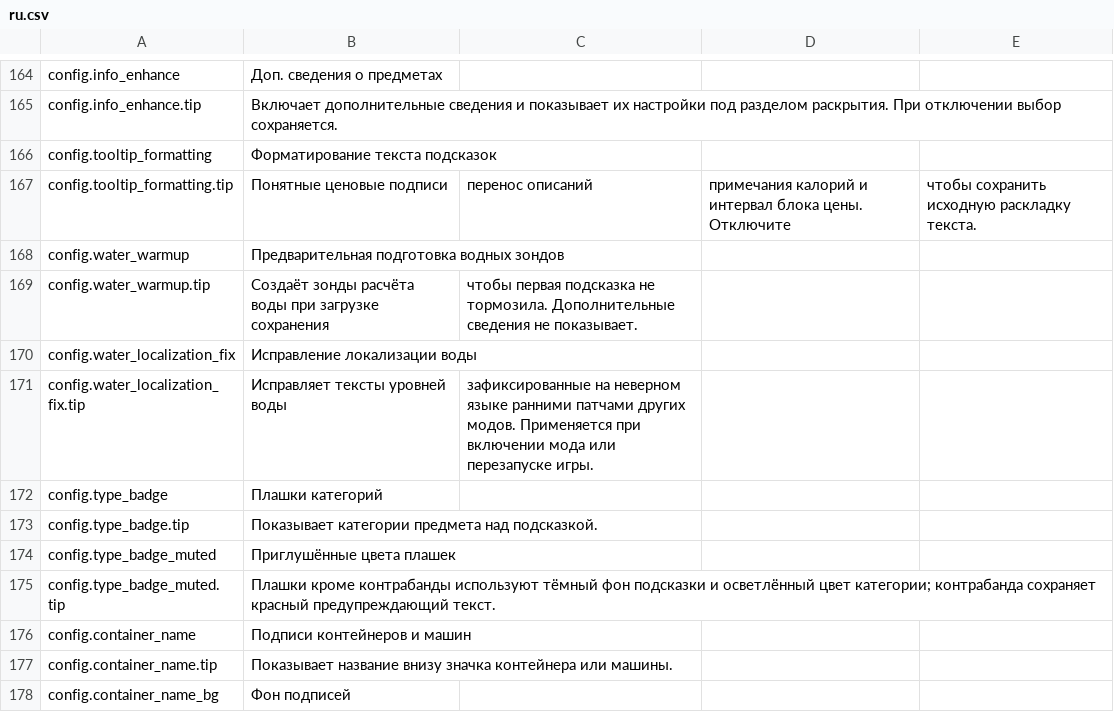
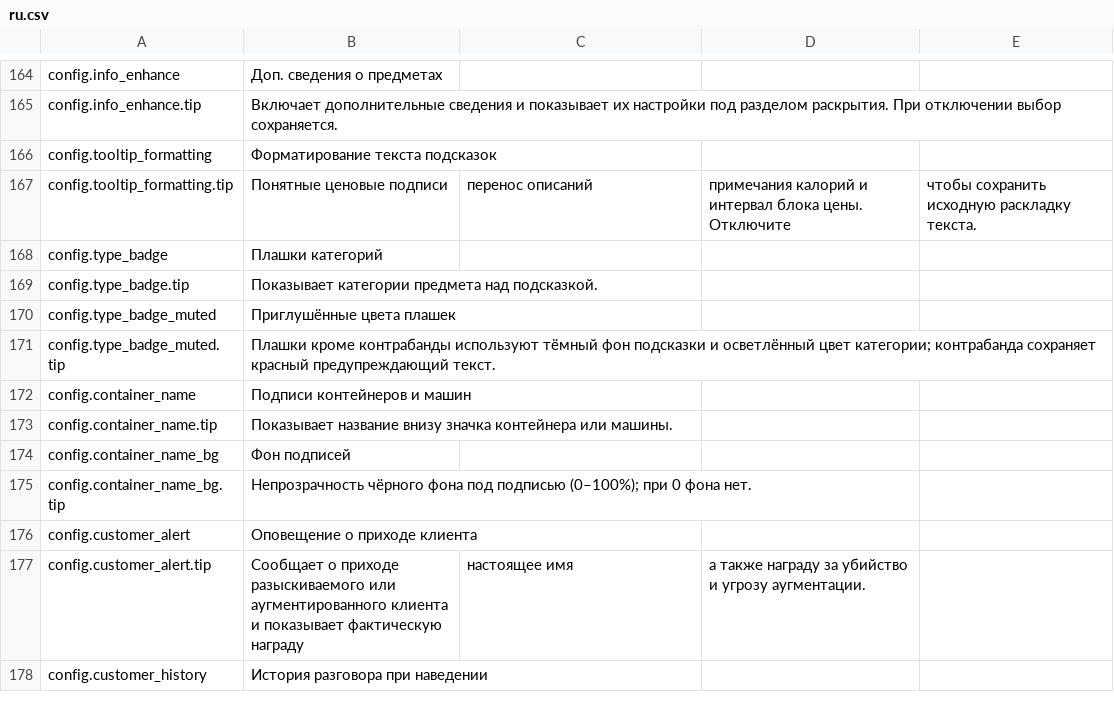
Before and after one commit to Amres-1696/item-details, a CSV file: Localization/ru.csv, drawn as a sheet; only a part is shown, gaps mark what is left out; the shorter side is filled out with more unchanged rows.

Commit message:
refactor(settings): 水质预热与本地化修复跟随「液体组分分析」
- 删除 water_probe_prewarm 与 water_localization_fix 两个独立开关；
  两者改为跟随 liquid_analysis（非「关闭」即生效），也不再受信息增强总开关管辖，
  与液体分析本身在「透视」分组独立生效保持一致。
- 同步自检里的设置键清单与 README 说明。
- 用 psmod loc 删除 4 个词条（10 种语言各 4 行，保留 BOM 与行尾）。

```diff
--- a/Localization/ru.csv
+++ b/Localization/ru.csv
@@ -167,6 +167,2 @@ config.tooltip_formatting,Форматирование текста подска
 config.tooltip_formatting.tip,Понятные ценовые подписи, перенос описаний, примечания калорий и интервал блока цены. Отключите, чтобы сохранить исходную раскладку текста.
-config.water_warmup,Предварительная подготовка водных зондов
-config.water_warmup.tip,Создаёт зонды расчёта воды при загрузке сохранения, чтобы первая подсказка не тормозила. Дополнительные сведения не показывает.
-config.water_localization_fix,Исправление локализации воды
-config.water_localization_fix.tip,Исправляет тексты уровней воды, зафиксированные на неверном языке ранними патчами других модов. Применяется при включении мода или перезапуске игры.
 config.type_badge,Плашки категорий
```
Also changed, not shown: Localization/de.csv, Localization/fr.csv, 11 other files.
